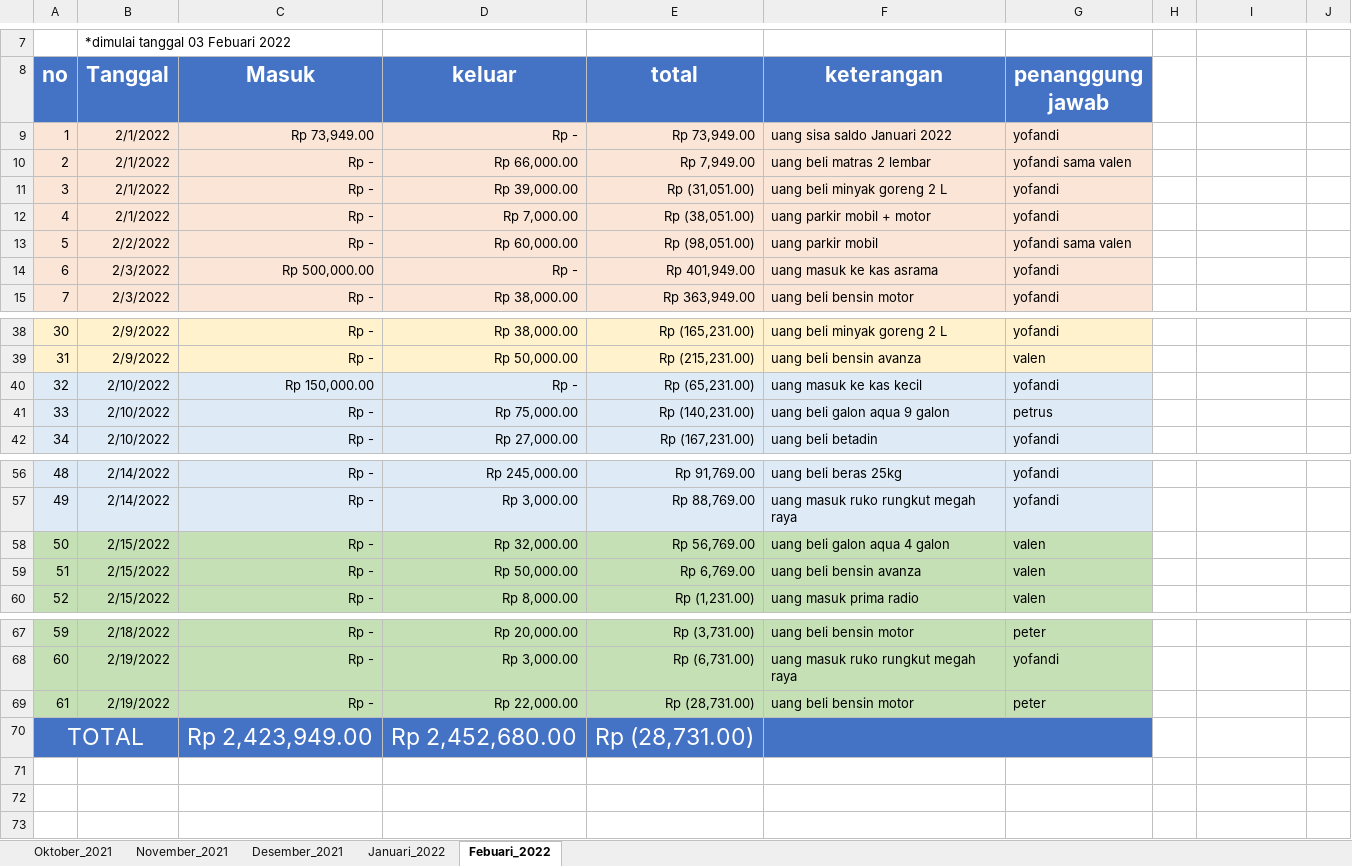
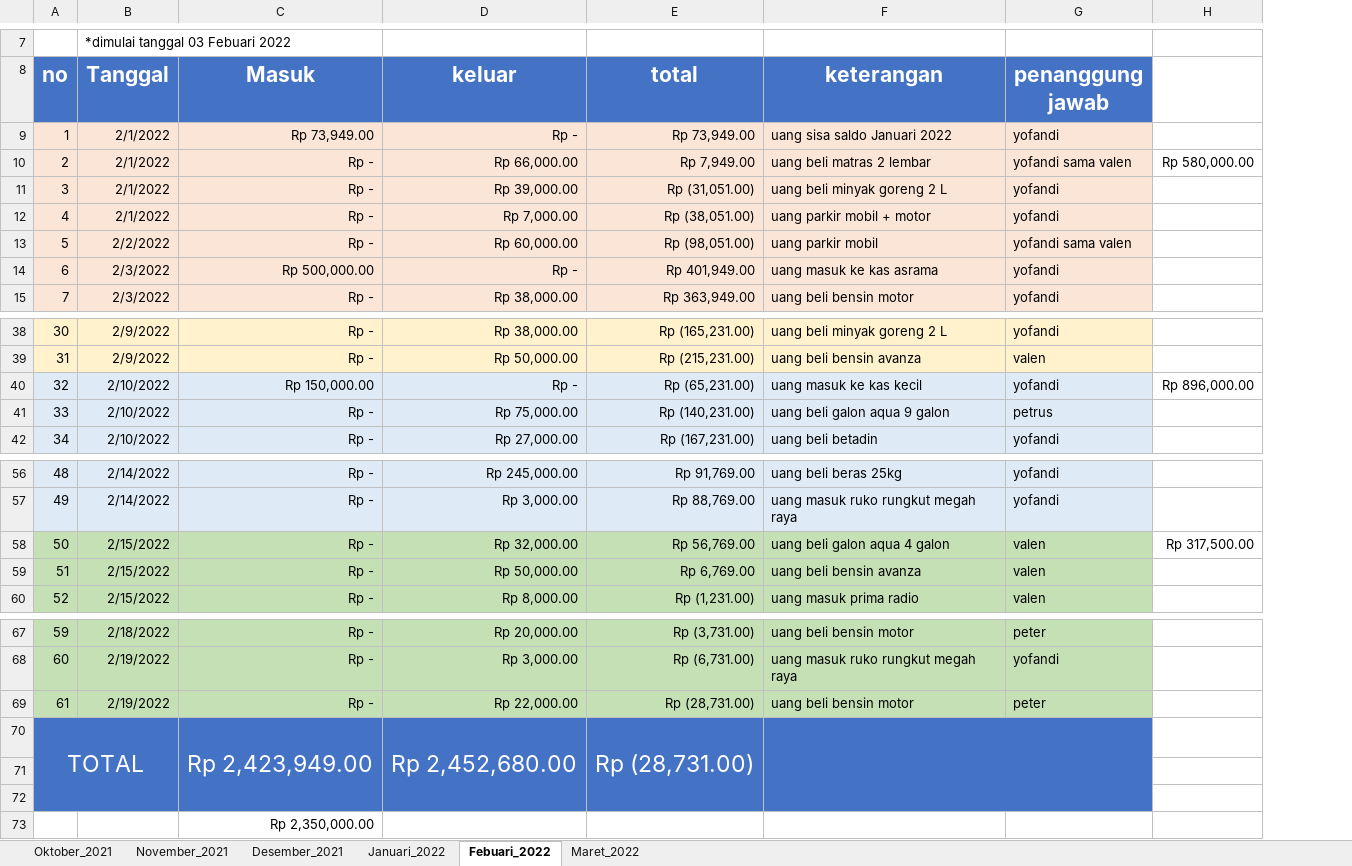
Before and after one commit to yofandi/uangasrama, an Excel workbook: rekap data uang kas kecil - asrama.xlsx, sheet Febuari_2022, drawn as a sheet; only a part is shown, gaps mark what is left out; values as stored, in another font and other column widths than the file's, no borders; removed rows and columns are numbered as before the commit, all else as after; the diff names each change by its address in the sheet, - before the commit and + after, or states it on an @@ line.

```diff
--- a/rekap data uang kas kecil - asrama.xlsx (sheet Febuari_2022)
+++ b/rekap data uang kas kecil - asrama.xlsx (sheet Febuari_2022)
+sheet tab: Maret_2022
-column H, empty
-column J, empty
-H10: (empty)
+H10: Rp 580,000.00
-H40: (empty)
+H40: Rp 896,000.00
-H58: (empty)
+H58: Rp 317,500.00
+C70:C72 merged
+D70:D72 merged
+E70:E72 merged
+row 71: (empty)
+row 72: (empty)
+row 73:  |  | Rp 2,350,000.00
```
Also changed, not shown: 1 other file.
